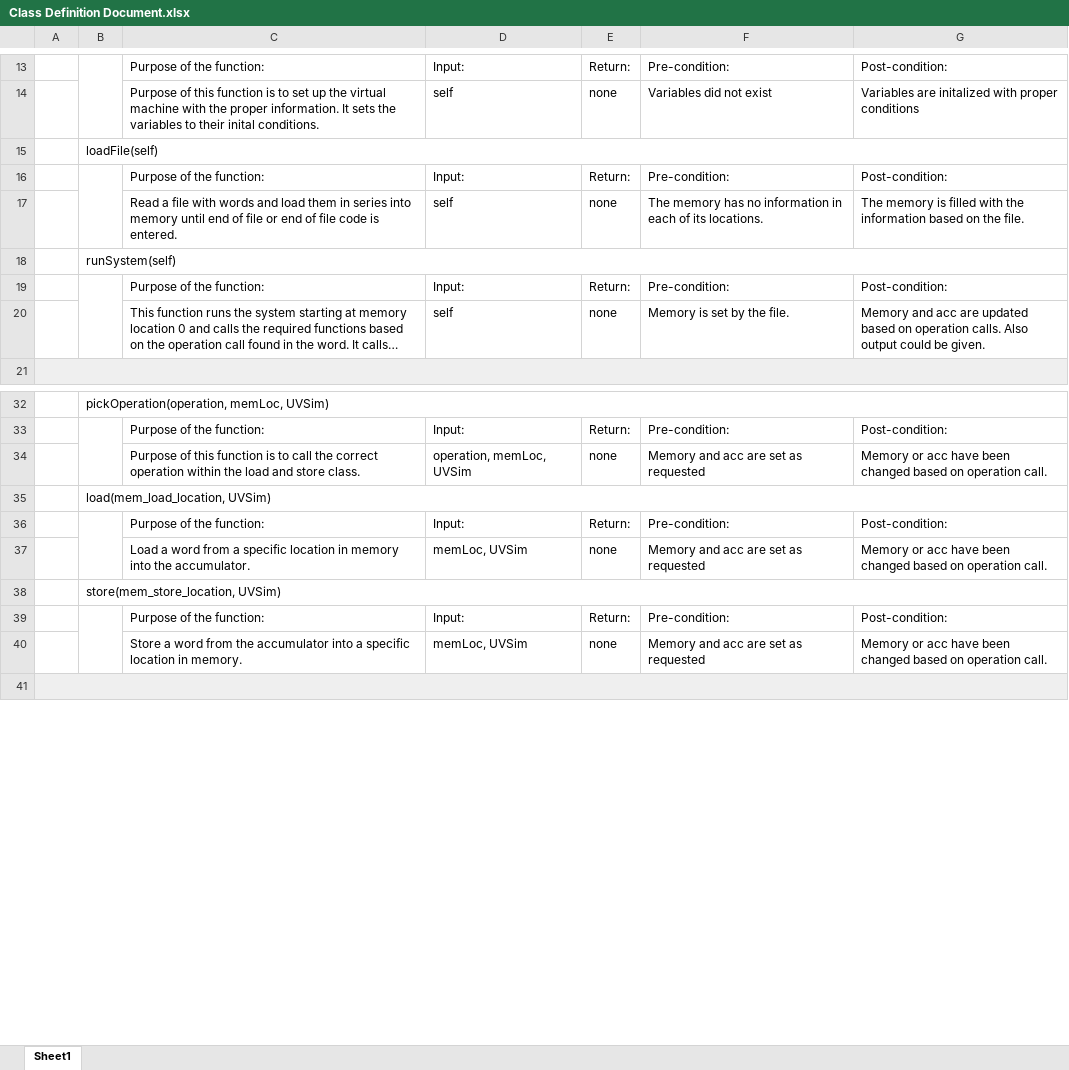
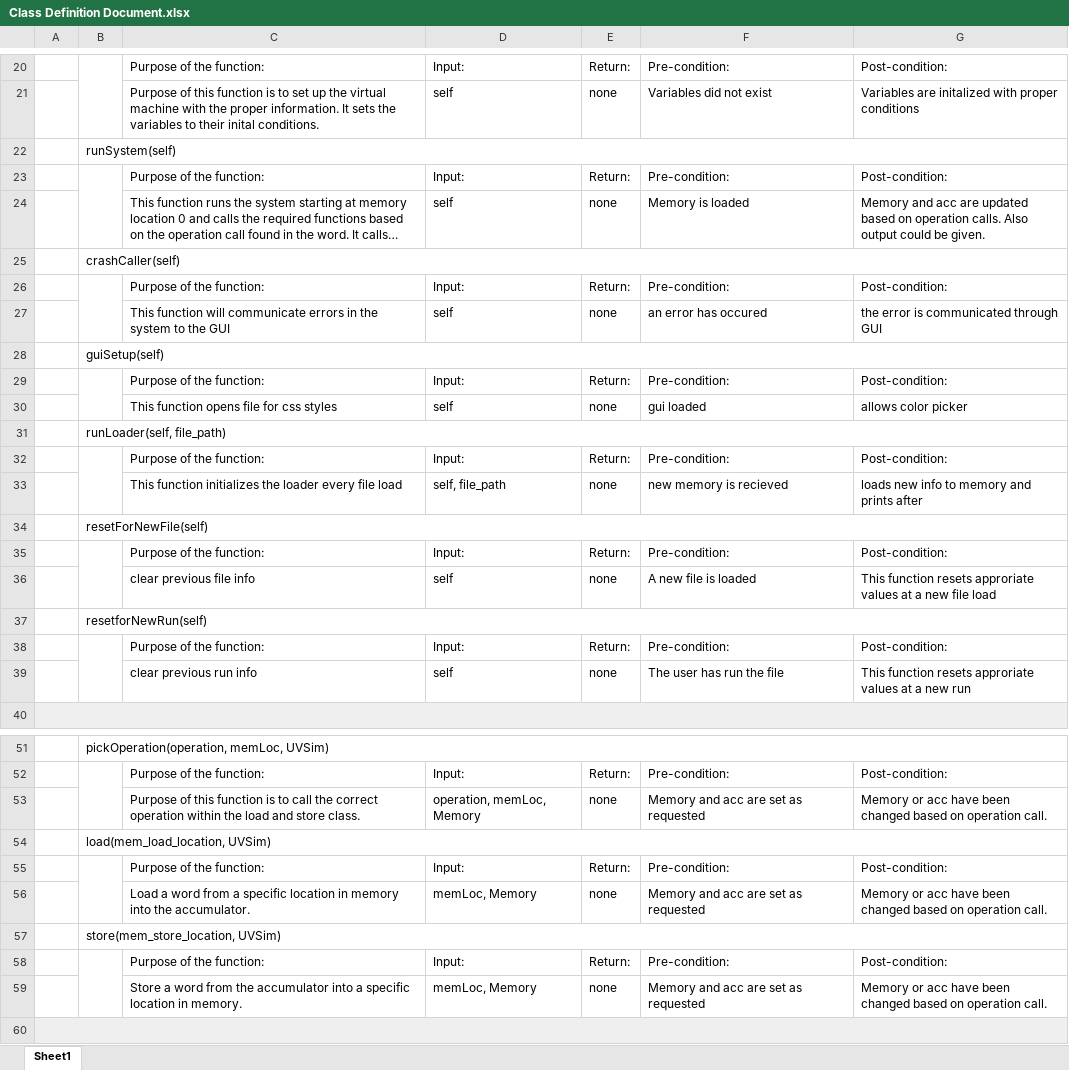
Before and after one commit to MistaMaciii/UVSim, an Excel workbook: Class Definition Document.xlsx, sheet Sheet1, drawn as a sheet; only a part is shown, gaps mark what is left out; long unchanged cells end in …; values as stored, in another font and other column widths than the file's, no borders; charts and pictures not drawn; removed rows and columns are numbered as before the commit, all else as after; the diff covers the shown part only; the diff names each change by its address in the sheet, - before the commit and + after, or states it on an @@ line.

```diff
--- a/Class Definition Document.xlsx (sheet Sheet1)
+++ b/Class Definition Document.xlsx (sheet Sheet1)
-row 15:  | loadFile(self)
-row 17:  |  | Read a file with words and load them in series into memory until end of file or end of file code is entered. | self | none | The memory has no information in each of its locations. | The memory is filled with the information based on the file.
-F24: Memory is set by the file.
+F24: Memory is loaded
+row 25:  | crashCaller(self)
@@ row 16 moved to row 26: Purpose of the function: @@
+row 27:  |  | This function will communicate errors in the system to the GUI | self | none | an error has occured | the error is communicated through GUI
+row 28:  | guiSetup(self)
+row 29:  |  | Purpose of the function: | Input: | Return: | Pre-condition: | Post-condition:
+row 30:  |  | This function opens file for css styles | self | none | gui loaded | allows color picker
+row 31:  | runLoader(self, file_path)
+row 32:  |  | Purpose of the function: | Input: | Return: | Pre-condition: | Post-condition:
+row 33:  |  | This function initializes the loader every file load | self, file_path | none | new memory is recieved | loads new info to memory and prints after
+row 34:  | resetForNewFile(self)
+row 35:  |  | Purpose of the function: | Input: | Return: | Pre-condition: | Post-condition:
+row 36:  |  | clear previous file info | self | none | A new file is loaded | This function resets approriate values at a new file load
+row 37:  | resetforNewRun(self)
+row 38:  |  | Purpose of the function: | Input: | Return: | Pre-condition: | Post-condition:
+row 39:  |  | clear previous run info | self | none | The user has run the file | This function resets approriate values at a new run
-D53: operation, memLoc, UVSim
+D53: operation, memLoc, Memory
-D56: memLoc, UVSim
+D56: memLoc, Memory
-D59: memLoc, UVSim
+D59: memLoc, Memory
```
Also changed, not shown: 86 added rows, 1 removed row, 21 edited cells and merged cells elsewhere in this sheet, 3 other files.
